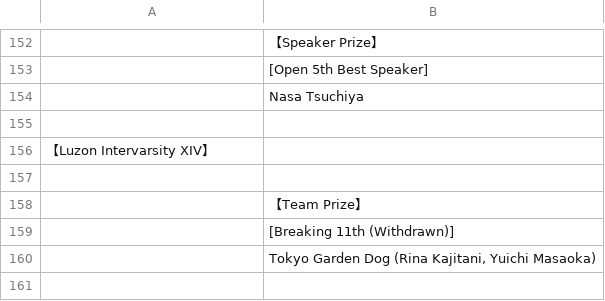
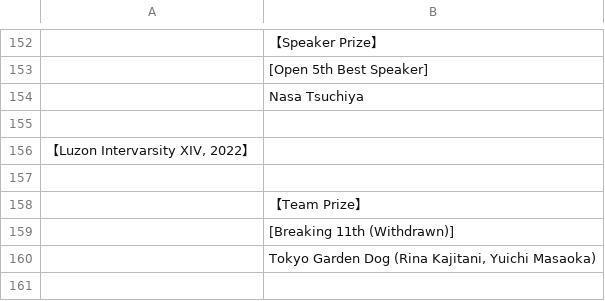
Before and after one commit to tokyodebate/motions, a TSV file: その他の情報/awards/input_international_2020_2022.tsv, drawn as a sheet; only a part is shown, gaps mark what is left out.

Commit message:
国際大会の年度を追加（input） 2022/11/17

```diff
--- a/その他の情報/awards/input_international_2020_2022.tsv
+++ b/その他の情報/awards/input_international_2020_2022.tsv
@@ -155,3 +155,3 @@
 
-【Luzon Intervarsity XIV】
+【Luzon Intervarsity XIV, 2022】
 
```
